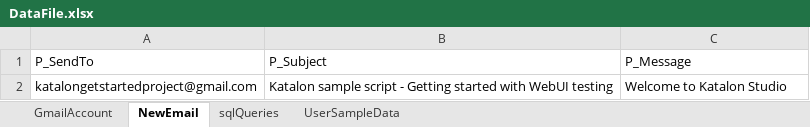
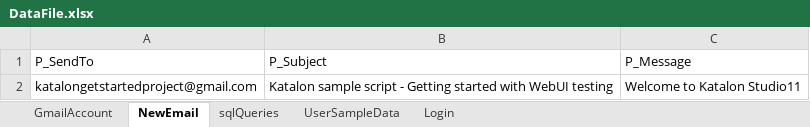
Before and after one commit to imteyaz86/KatalonStudioUI, an Excel workbook: Data/Web UI/DataFile.xlsx, sheet NewEmail, drawn as a sheet; values as stored, in another font and other column widths than the file's, no borders; the diff names each change by its address in the sheet, - before the commit and + after, or states it on an @@ line.

Commit message:
Excel sheet added

```diff
--- a/Data/Web UI/DataFile.xlsx (sheet NewEmail)
+++ b/Data/Web UI/DataFile.xlsx (sheet NewEmail)
+sheet tab: Login
-C2: Welcome to Katalon Studio
+C2: Welcome to Katalon Studio11
```
Also changed, not shown: sheet GmailAccount, 4 other files.
